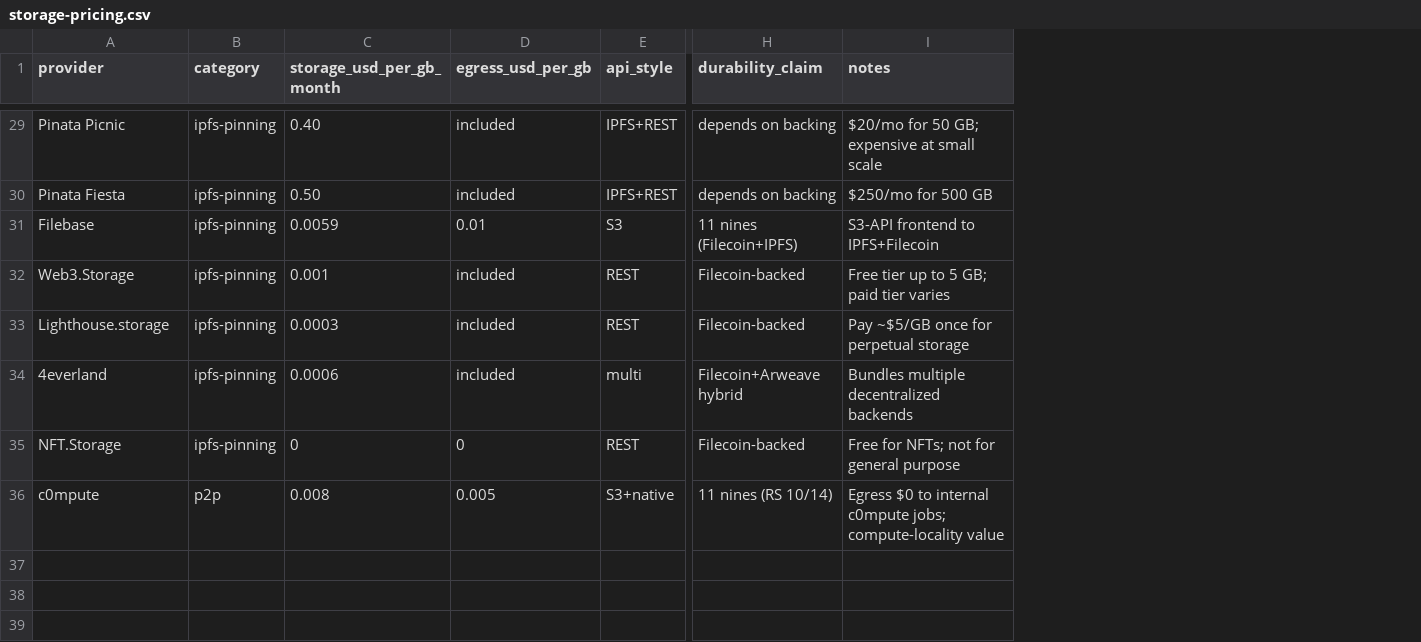
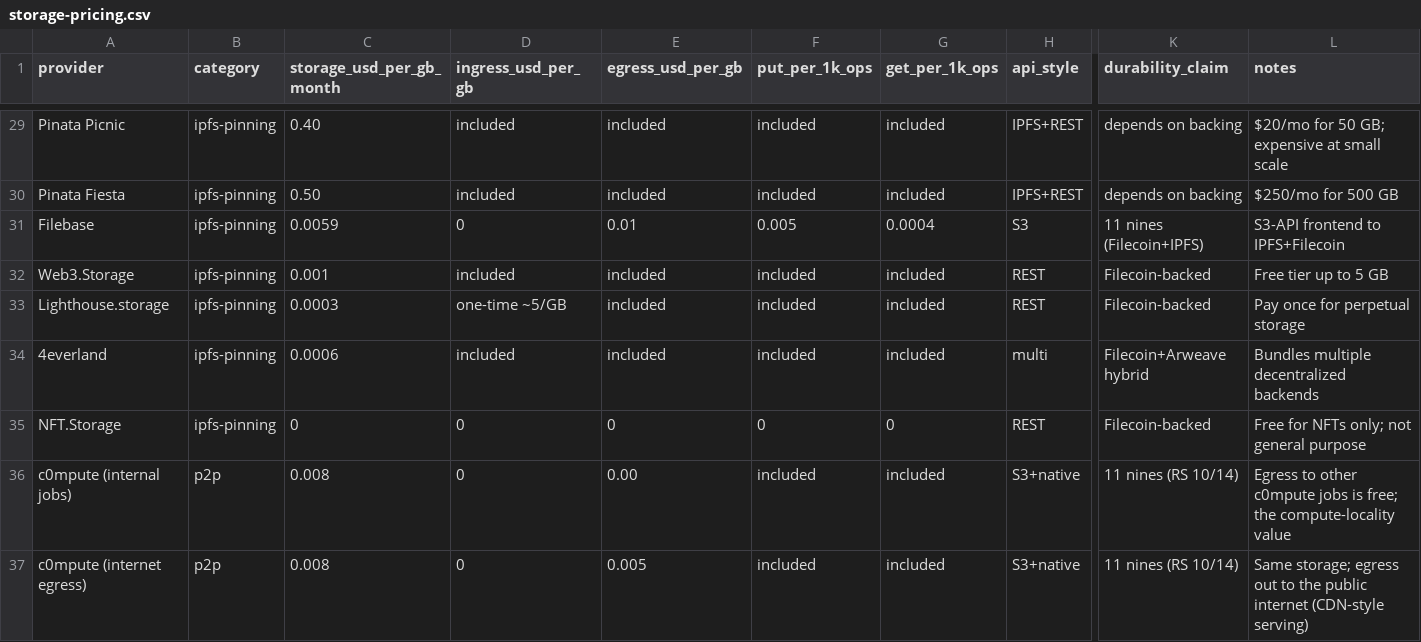
Before and after one commit to profullstack/c0mpute, a CSV file: docs/storage-pricing.csv, drawn as a sheet; only a part is shown, gaps mark what is left out; addresses are those after the commit; rows hold the shown columns only; the diff covers the shown part only; the diff names each change by its address in the sheet, - before the commit and + after, or states it on an @@ line.

```diff
--- a/docs/storage-pricing.csv
+++ b/docs/storage-pricing.csv
+column D (ingress_usd_per_gb), rows 29-35: included | included | 0 | included | one-time ~5/GB | included | 0; row 37: 0
+column F (put_per_1k_ops), rows 29-35: included | included | 0.005 | included | included | included | 0; row 37: included
+column G (get_per_1k_ops), rows 29-35: included | included | 0.0004 | included | included | included | 0; row 37: included
-L32 (notes): Free tier up to 5 GB; paid tier varies
+L32 (notes): Free tier up to 5 GB
-L33 (notes): Pay ~$5/GB once for perpetual storage
+L33 (notes): Pay once for perpetual storage
-L35 (notes): Free for NFTs; not for general purpose
+L35 (notes): Free for NFTs only; not general purpose
+row 36: c0mpute (internal jobs) | p2p | 0.008 | 0 | 0.00 | included | included | S3+native | 11 nines (RS 10/14) | Egress to other c0mpute jobs is free; the compute-locality value
-A37 (provider): c0mpute
+A37 (provider): c0mpute (internet egress)
-L37 (notes): Egress $0 to internal c0mpute jobs; compute-locality value
+L37 (notes): Same storage; egress out to the public internet (CDN-style serving)
```
Also changed, not shown: 16 edited cells elsewhere in this file, 1 other file.
